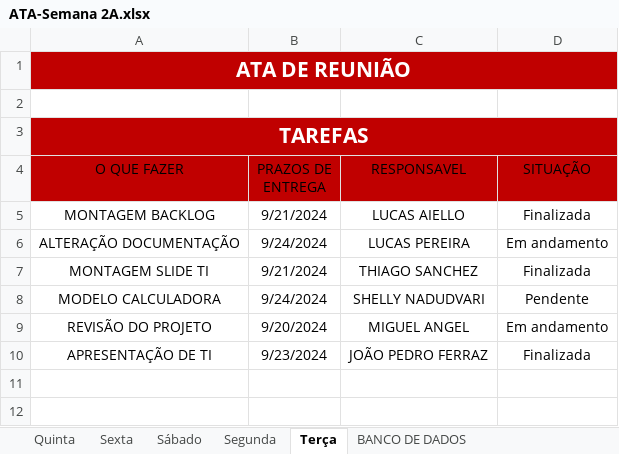
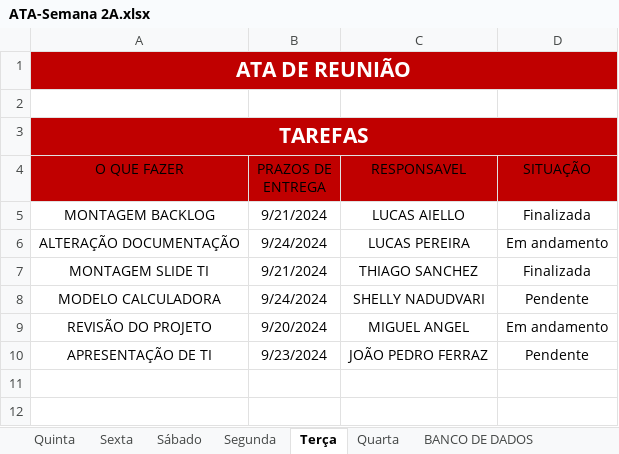
Before and after one commit to jpferraz-git/Sprint-SPTECH, an Excel workbook: ATAs_de_Reuniao/Sprint 2/ATA-Semana 2A.xlsx, sheet Terça, drawn as a sheet; only a part is shown; values as stored, in another font and other column widths than the file's, no borders; conditional formats and table styles not drawn; the diff names each change by its address in the sheet, - before the commit and + after, or states it on an @@ line.

```diff
--- a/ATAs_de_Reuniao/Sprint 2/ATA-Semana 2A.xlsx (sheet Terça)
+++ b/ATAs_de_Reuniao/Sprint 2/ATA-Semana 2A.xlsx (sheet Terça)
+sheet tab: Quarta
-D10 (SITUAÇÃO): Finalizada
+D10 (SITUAÇÃO): Pendente
```
